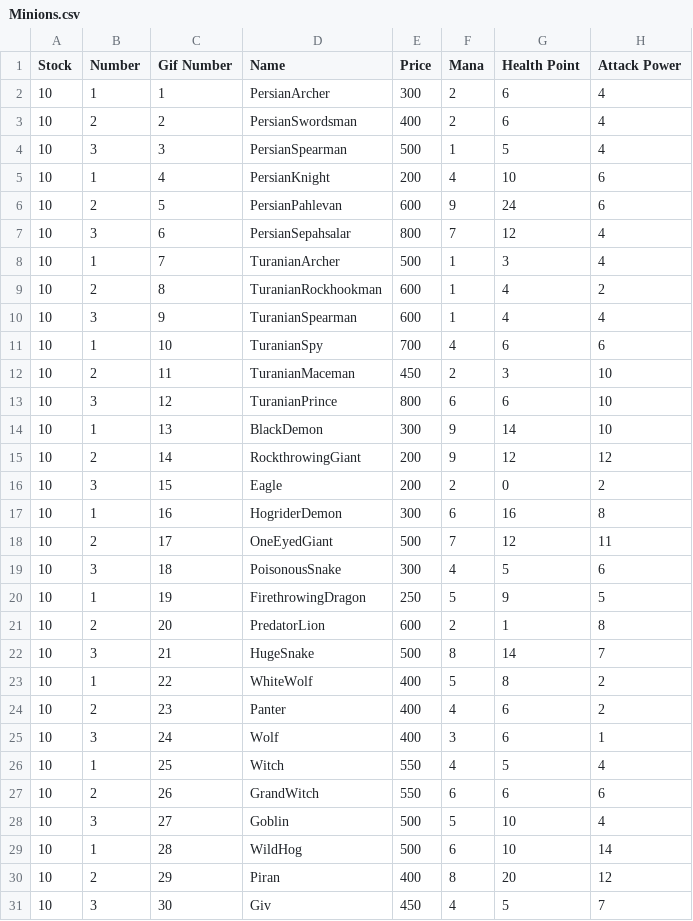
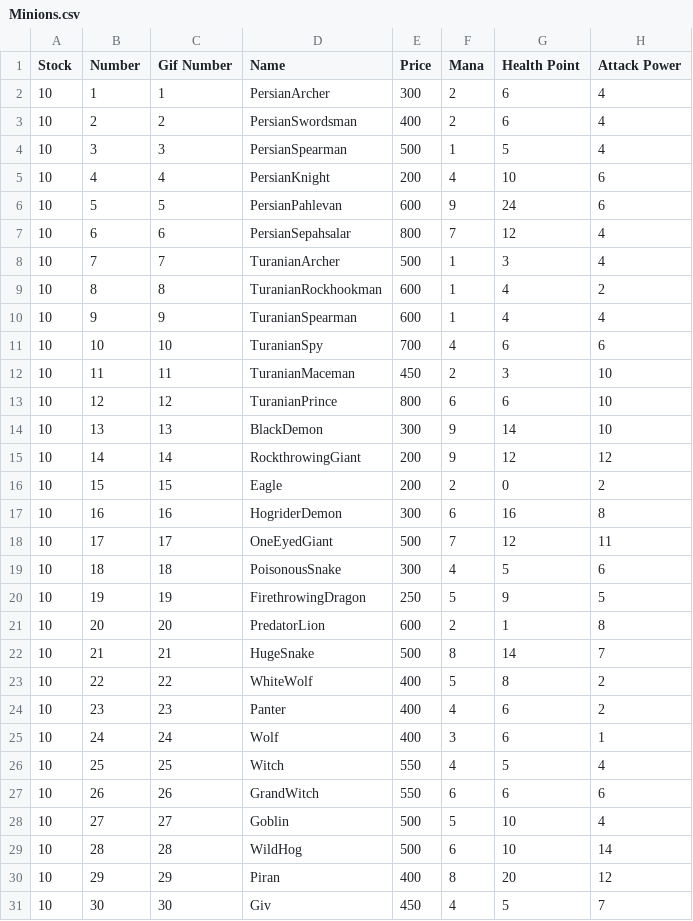
Before and after one commit to aps2019project/project-1-server, a CSV file: Data/Minions.csv, drawn as a sheet; only a part is shown; the diff covers the shown part only; the diff names each change by its address in the sheet, - before the commit and + after, or states it on an @@ line.

```diff
--- a/Data/Minions.csv
+++ b/Data/Minions.csv
-B5 (Number): 1
+B5 (Number): 4
-B6 (Number): 2
+B6 (Number): 5
-B7 (Number): 3
+B7 (Number): 6
-B8 (Number): 1
+B8 (Number): 7
-B9 (Number): 2
+B9 (Number): 8
-B10 (Number): 3
+B10 (Number): 9
-B11 (Number): 1
+B11 (Number): 10
-B12 (Number): 2
+B12 (Number): 11
-B13 (Number): 3
+B13 (Number): 12
-B14 (Number): 1
+B14 (Number): 13
-B15 (Number): 2
+B15 (Number): 14
-B16 (Number): 3
+B16 (Number): 15
-B17 (Number): 1
+B17 (Number): 16
-B18 (Number): 2
+B18 (Number): 17
-B19 (Number): 3
+B19 (Number): 18
-B20 (Number): 1
+B20 (Number): 19
-B21 (Number): 2
+B21 (Number): 20
-B22 (Number): 3
+B22 (Number): 21
-B23 (Number): 1
+B23 (Number): 22
-B24 (Number): 2
+B24 (Number): 23
-B25 (Number): 3
+B25 (Number): 24
-B26 (Number): 1
+B26 (Number): 25
-B27 (Number): 2
+B27 (Number): 26
-B28 (Number): 3
+B28 (Number): 27
-B29 (Number): 1
+B29 (Number): 28
-B30 (Number): 2
+B30 (Number): 29
-B31 (Number): 3
+B31 (Number): 30
```
Also changed, not shown: 11 edited cells elsewhere in this file, Data/Heroes.csv, 3 other files.
